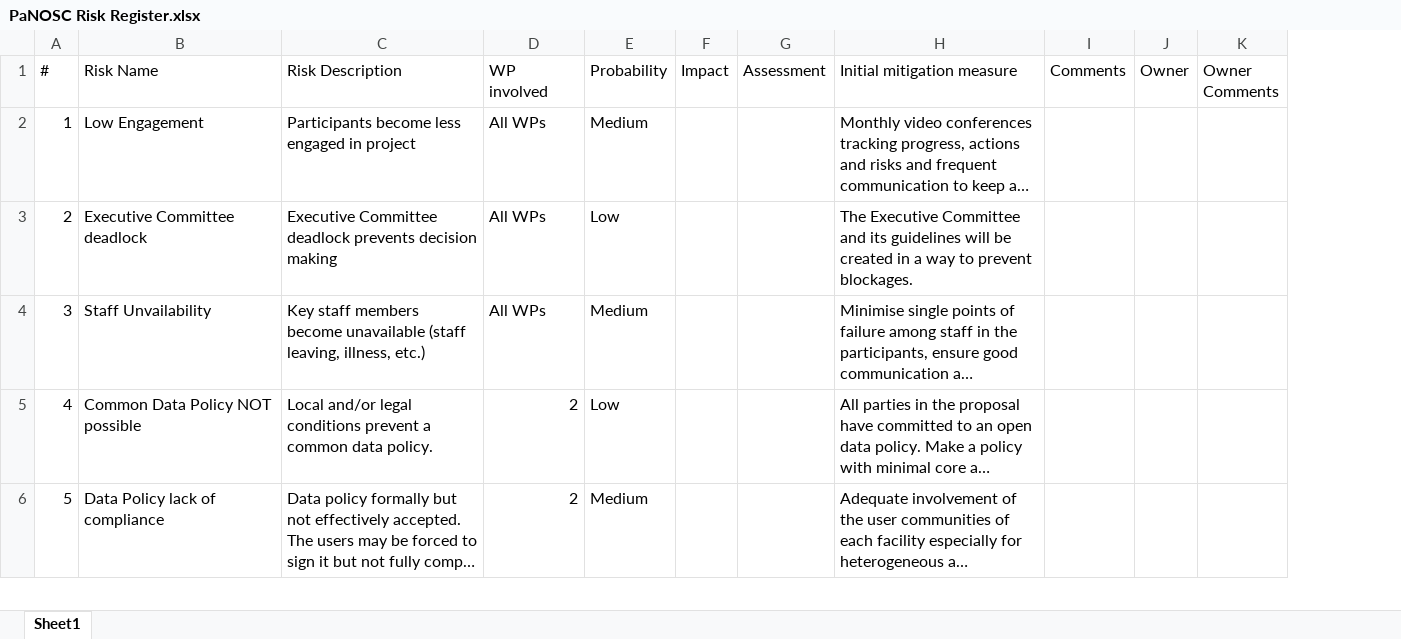
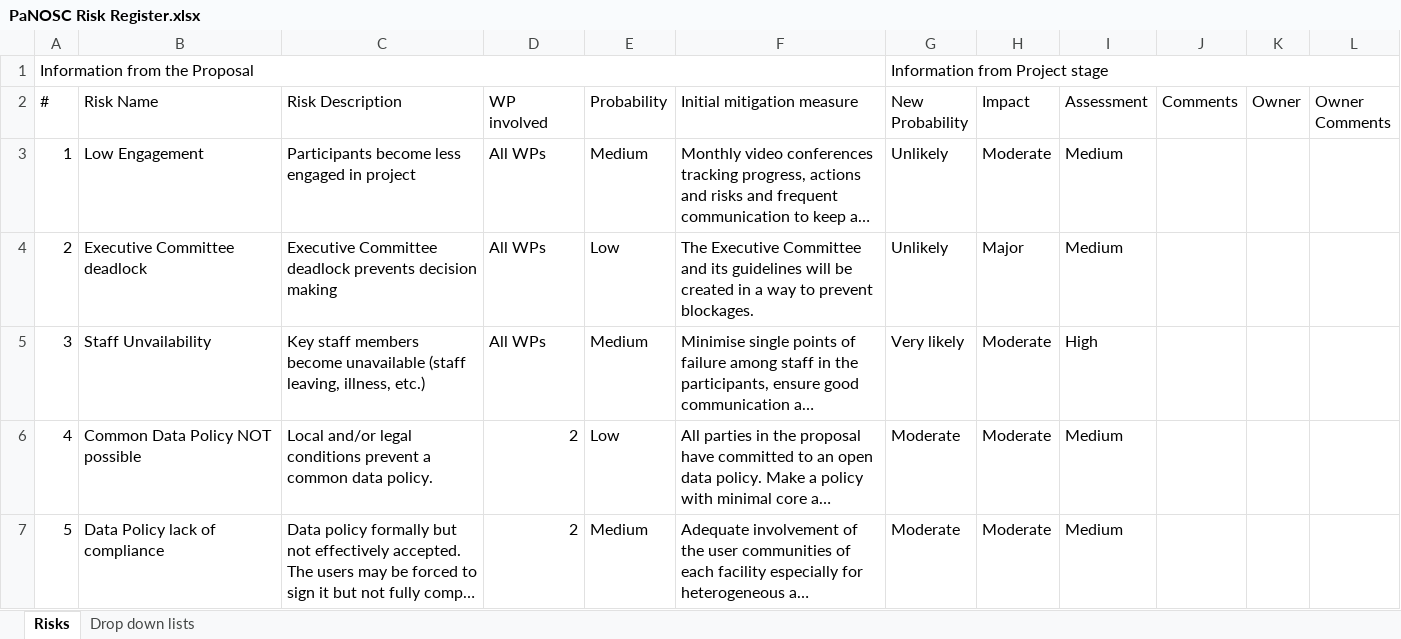
Before and after one commit to panosc-eu/panosc, an Excel workbook: Work Packages/WP1 Management/Risks/PaNOSC Risk Register.xlsx, sheet Risks, drawn as a sheet; only a part is shown; long unchanged cells end in …; values as stored, in another font and other column widths than the file's, no cell formats; conditional formats and table styles not drawn; removed rows and columns are numbered as before the commit, all else as after; rows hold the shown columns only; the diff covers the shown part only; the diff names each change by its address in the sheet, - before the commit and + after, or states it on an @@ line.

Commit message:
reworked risks register

```diff
--- a/Work Packages/WP1 Management/Risks/PaNOSC Risk Register.xlsx (sheet Risks)
+++ b/Work Packages/WP1 Management/Risks/PaNOSC Risk Register.xlsx (sheet Risks)
-sheet tab: Sheet1
+sheet tab: Risks
+sheet tab: Drop down lists
-column F (Impact), empty
-column G (Assessment), empty
+column G (New Probability), rows 3-7: Unlikely | Unlikely | Very likely | Moderate | Moderate
+column H (Impact), rows 3-7: Moderate | Major | Moderate | Moderate | Moderate
+column I (Assessment), rows 3-7: Medium | Medium | High | Medium | Medium
+row 1: Information from the Proposal |  |  |  |  |  | Information from Project stage
```
Also changed, not shown: 1 added row, 1 removed row, 1 edited cell and row numbers in column A elsewhere in this sheet, cell formats.
